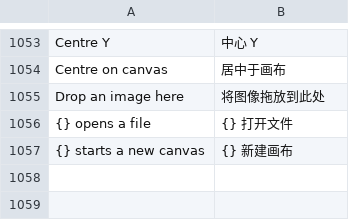
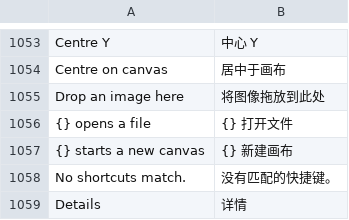
Before and after one commit to jeffory/xuan, a TSV file: assets/locales/zh-CN.tsv, drawn as a sheet; only a part is shown, gaps mark what is left out; the diff names each change by its address in the sheet, - before the commit and + after, or states it on an @@ line.

```diff
--- a/assets/locales/zh-CN.tsv
+++ b/assets/locales/zh-CN.tsv
+row 1058: No shortcuts match. | 没有匹配的快捷键。
+row 1059: Details | 详情
```
Also changed, not shown: 7 other files.
